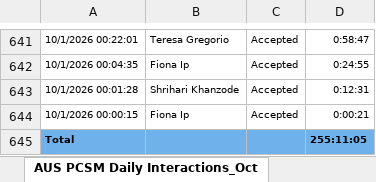
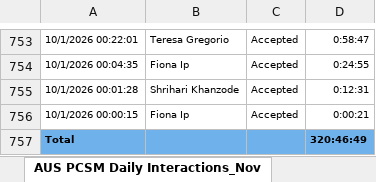
Before and after one commit to timramosthryv/pcsmtalktime, an Excel workbook: data/interactions-aus-Oct.xlsx, sheet AUS PCSM Daily Interactions_Nov, drawn as a sheet; only a part is shown, gaps mark what is left out; values as stored, in another font and other column widths than the file's, no borders; addresses are those after the commit; the diff covers the shown part only; the diff names each change by its address in the sheet, - before the commit and + after, or states it on an @@ line.

```diff
--- a/data/interactions-aus-Oct.xlsx (sheet AUS PCSM Daily Interactions_Nov)
+++ b/data/interactions-aus-Oct.xlsx (sheet AUS PCSM Daily Interactions_Nov)
-sheet tab: AUS PCSM Daily Interactions_Oct
+sheet tab: AUS PCSM Daily Interactions_Nov
-D757: 255:11:05
+D757: 320:46:49
```
Also changed, not shown: 112 added rows and 5 edited cells elsewhere in this sheet, data/handling-aus-Oct.xlsx, data/handling-us-Oct.xlsx, 3 other files.
